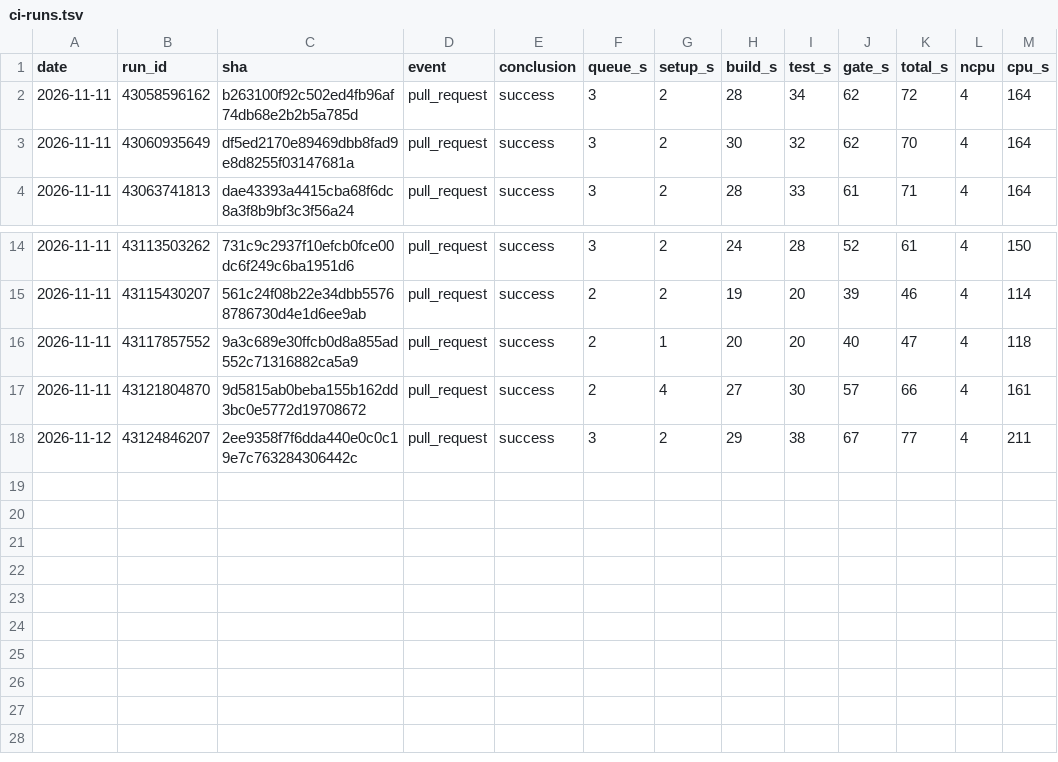
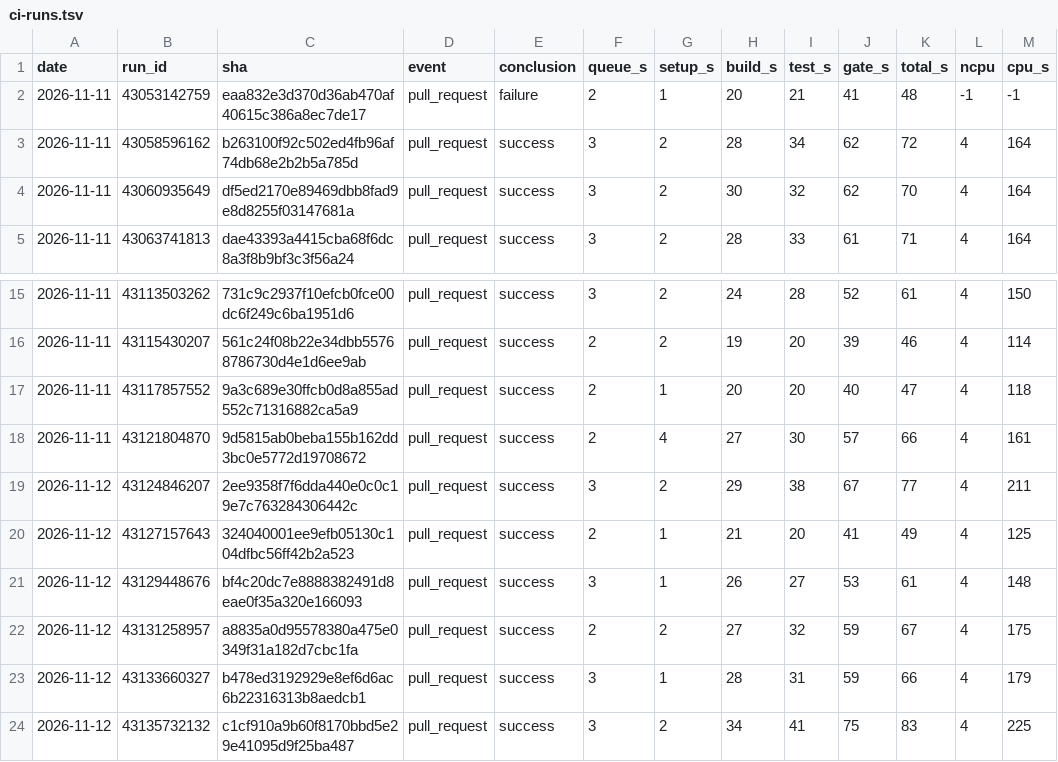
Before and after one commit to szTheory/iamverysmartvision, a TSV file: .planning/ci-runs.tsv, drawn as a sheet; only a part is shown, gaps mark what is left out; the diff names each change by its address in the sheet, - before the commit and + after, or states it on an @@ line.

```diff
--- a/.planning/ci-runs.tsv
+++ b/.planning/ci-runs.tsv
+row 2: 2026-11-11 | 43053142759 | eaa832e3d370d36ab470af40615c386a8ec7de17 | pull_request | failure | 2 | 1 | 20 | 21 | 41 | 48 | -1 | -1
+row 20: 2026-11-12 | 43127157643 | 324040001ee9efb05130c104dfbc56ff42b2a523 | pull_request | success | 2 | 1 | 21 | 20 | 41 | 49 | 4 | 125
+row 21: 2026-11-12 | 43129448676 | bf4c20dc7e8888382491d8eae0f35a320e166093 | pull_request | success | 3 | 1 | 26 | 27 | 53 | 61 | 4 | 148
+row 22: 2026-11-12 | 43131258957 | a8835a0d95578380a475e0349f31a182d7cbc1fa | pull_request | success | 2 | 2 | 27 | 32 | 59 | 67 | 4 | 175
+row 23: 2026-11-12 | 43133660327 | b478ed3192929e8ef6d6ac6b22316313b8aedcb1 | pull_request | success | 3 | 1 | 28 | 31 | 59 | 66 | 4 | 179
+row 24: 2026-11-12 | 43135732132 | c1cf910a9b60f8170bbd5e29e41095d9f25ba487 | pull_request | success | 3 | 2 | 34 | 41 | 75 | 83 | 4 | 225
```
